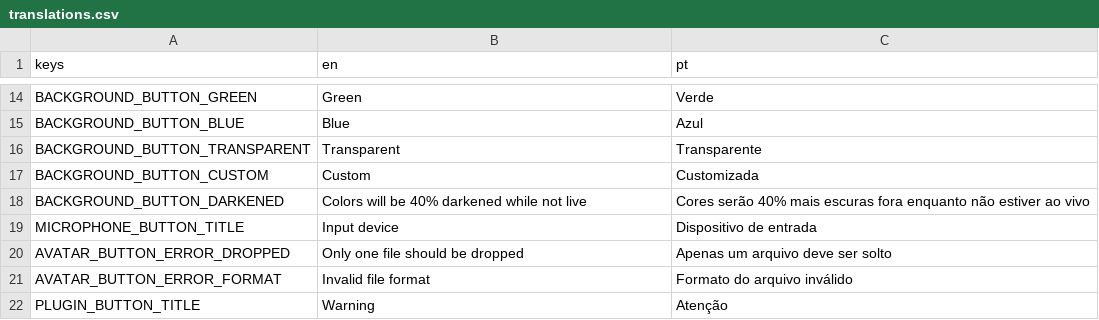
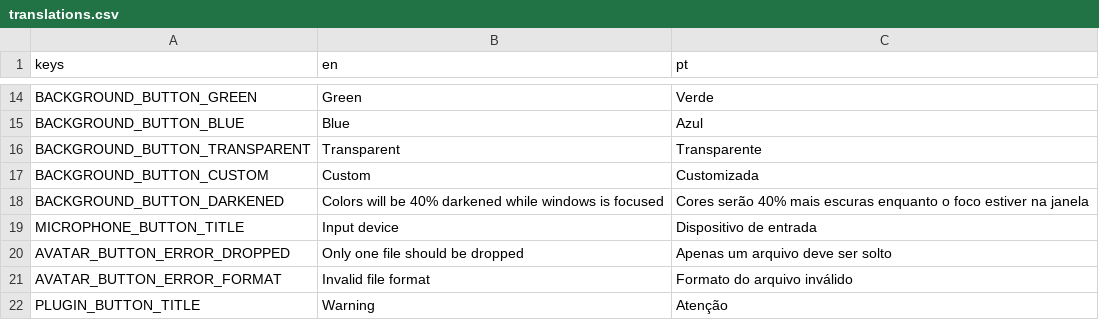
Before and after one commit to thiagola92/cotuber, a CSV file: others/translation/translations.csv, drawn as a sheet; only a part is shown, gaps mark what is left out.

```diff
--- a/others/translation/translations.csv
+++ b/others/translation/translations.csv
@@ -17,3 +17,3 @@ BACKGROUND_BUTTON_TRANSPARENT,Transparent,Transparente
 BACKGROUND_BUTTON_CUSTOM,Custom,Customizada
-BACKGROUND_BUTTON_DARKENED,Colors will be 40% darkened while not live,Cores serão 40% mais escuras fora enquanto não estiver ao vivo
+BACKGROUND_BUTTON_DARKENED,Colors will be 40% darkened while windows is focused,Cores serão 40% mais escuras enquanto o foco estiver na janela
 MICROPHONE_BUTTON_TITLE,Input device,Dispositivo de entrada
```
Also changed, not shown: 18 other files.
